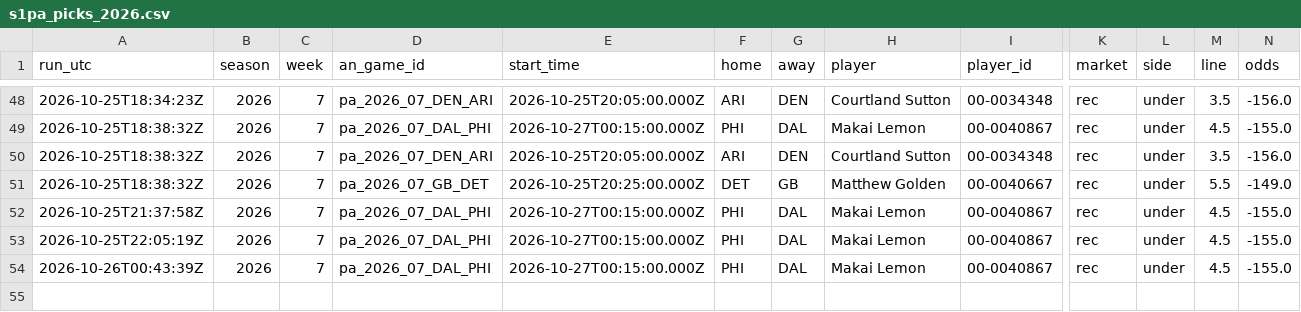
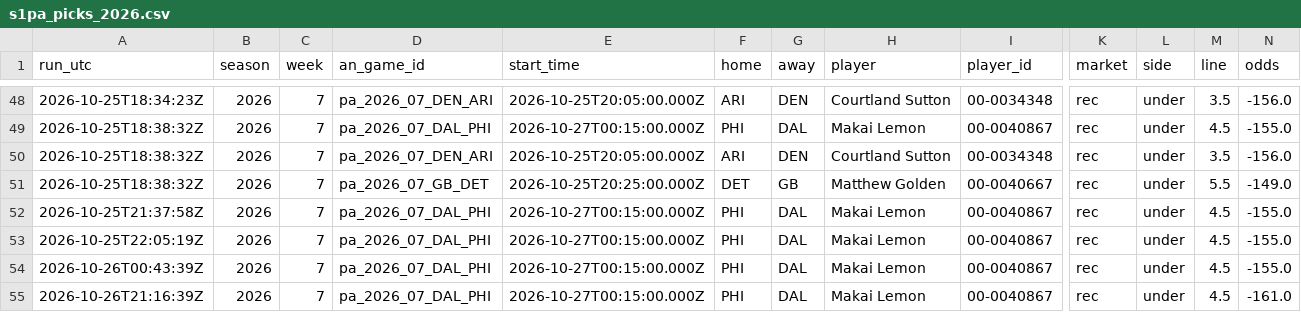
Before and after one commit to wbblanck/nfl-betting-model, a CSV file: data/live/s1pa_picks_2026.csv, drawn as a sheet; only a part is shown, gaps mark what is left out; rows hold the shown columns only; the diff names each change by its address in the sheet, - before the commit and + after, or states it on an @@ line.

Commit message:
S1 live: 0 17 * * 1

```diff
--- a/data/live/s1pa_picks_2026.csv
+++ b/data/live/s1pa_picks_2026.csv
+row 55: 2026-10-26T21:16:39Z | 2026 | 7 | pa_2026_07_DAL_PHI | 2026-10-27T00:15:00.000Z | PHI | DAL | Makai Lemon | 00-0040867 | rec | under | 4.5 | -161.0
```
Also changed, not shown: data/live/ats_runs_2026.csv, data/live/openmarkets_compare_2026.csv, 10 other files.
